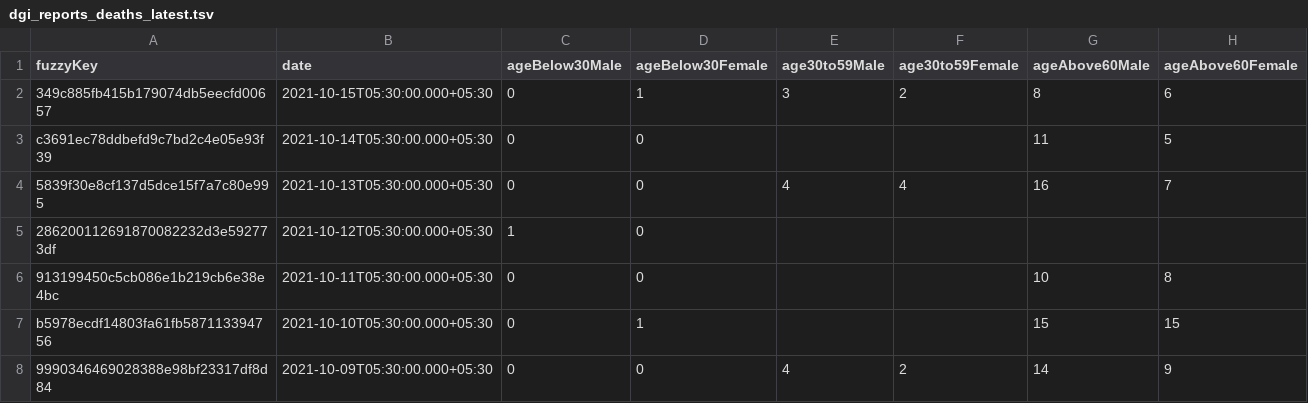
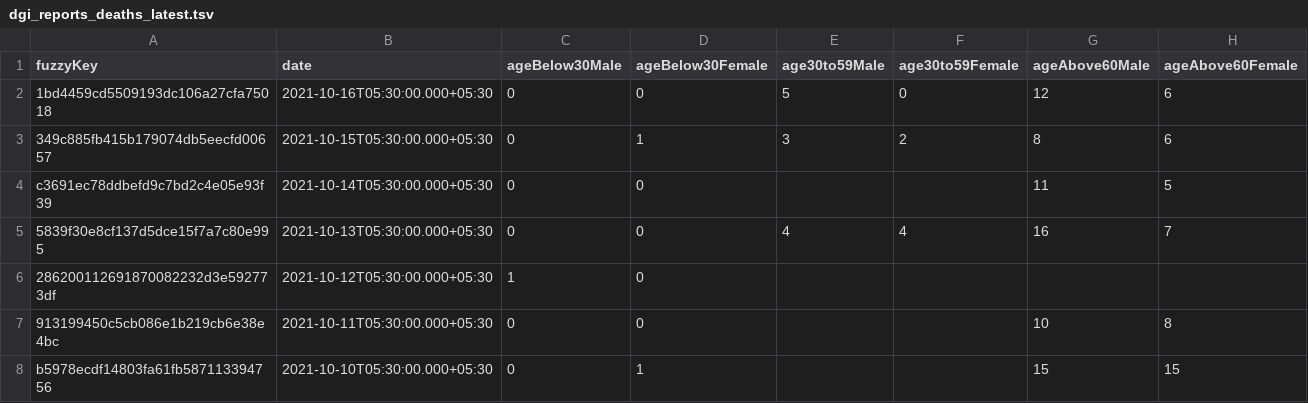
Before and after one commit to kaveenr/covid19-memorial-lk-data, a TSV file: data/dgi_reports_deaths_latest.tsv, drawn as a sheet; only a part is shown; the shorter side is filled out with more unchanged rows.

```diff
--- a/data/dgi_reports_deaths_latest.tsv
+++ b/data/dgi_reports_deaths_latest.tsv
@@ -1,2 +1,3 @@
 fuzzyKey	date	ageBelow30Male	ageBelow30Female	age30to59Male	age30to59Female	ageAbove60Male	ageAbove60Female
+1bd4459cd5509193dc106a27cfa75018	2021-10-16T05:30:00.000+05:30	0	0	5	0	12	6
 349c885fb415b179074db5eecfd00657	2021-10-15T05:30:00.000+05:30	0	1	3	2	8	6
```
Also changed, not shown: 2 other files.
